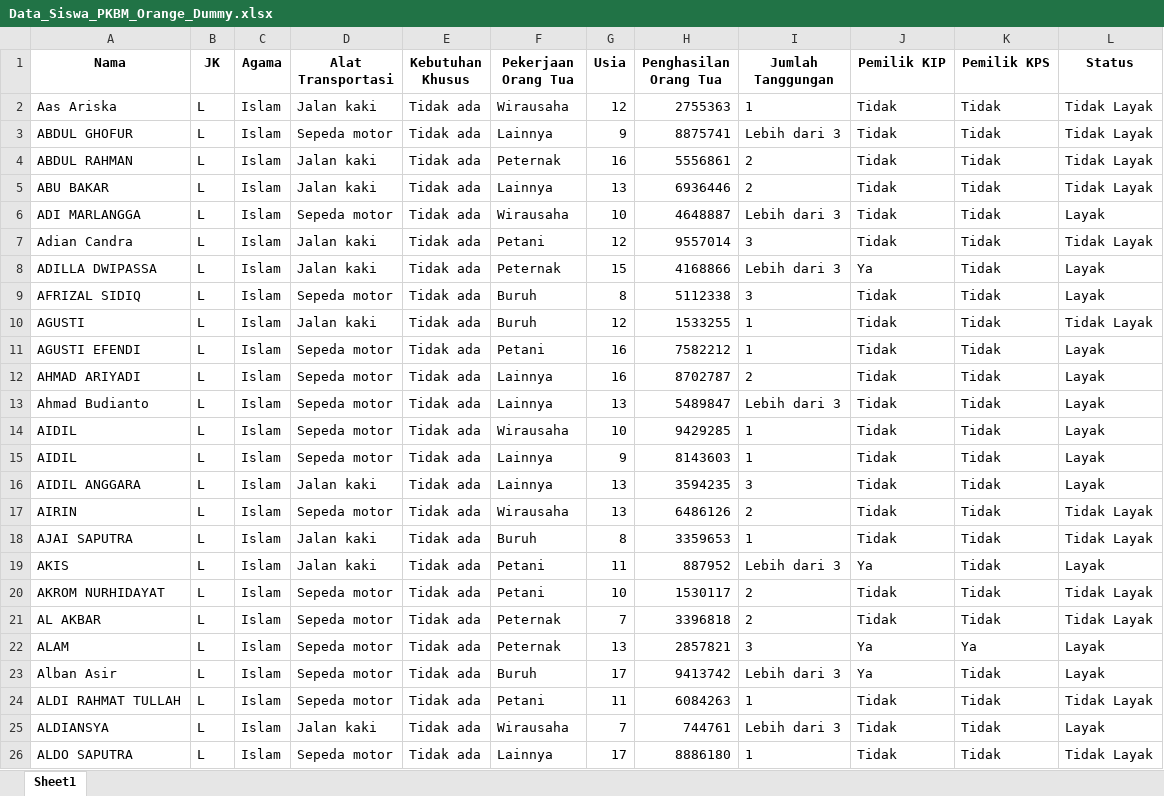
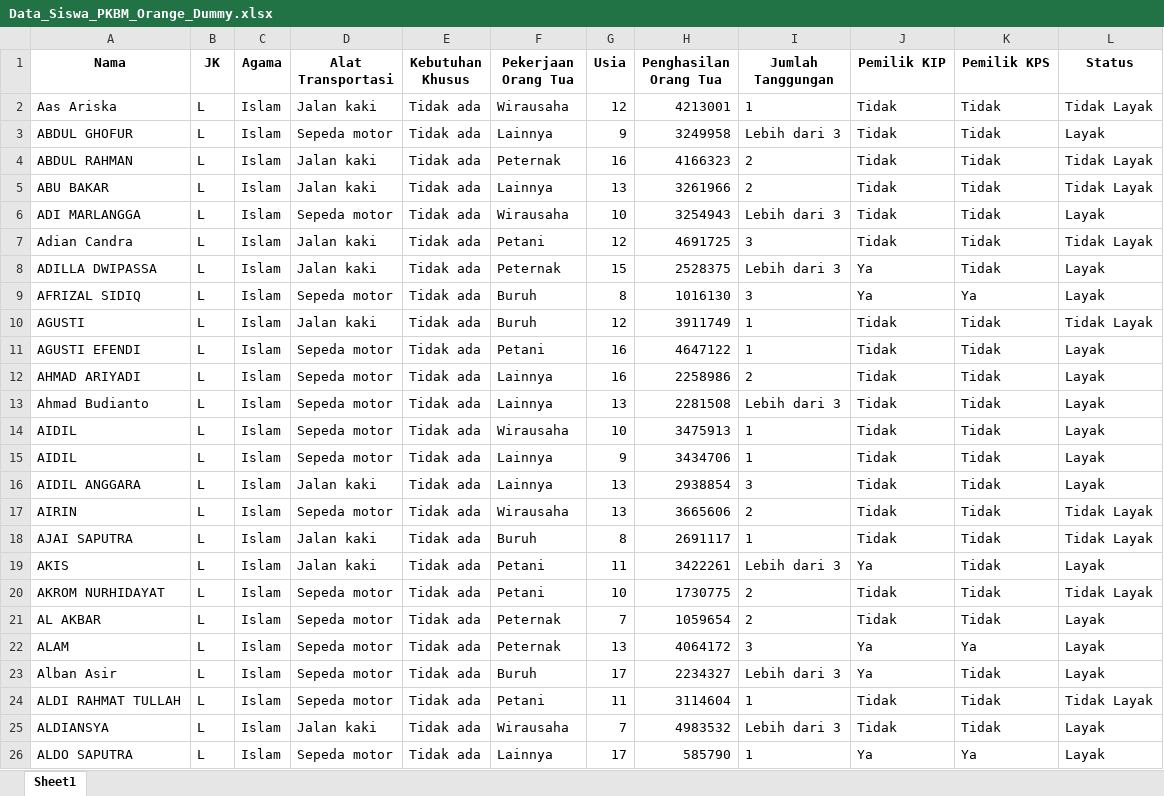
Before and after one commit to Tagenshin/capstone_spk_pip, an Excel workbook: ml/dataset/Data_Siswa_PKBM_Orange_Dummy.xlsx, sheet Sheet1, drawn as a sheet; only a part is shown; values as stored, in another font and other column widths than the file's, no borders; the diff covers the shown part only; the diff names each change by its address in the sheet, - before the commit and + after, or states it on an @@ line.

```diff
--- a/ml/dataset/Data_Siswa_PKBM_Orange_Dummy.xlsx (sheet Sheet1)
+++ b/ml/dataset/Data_Siswa_PKBM_Orange_Dummy.xlsx (sheet Sheet1)
-H2 (Penghasilan Orang Tua): 2755363
+H2 (Penghasilan Orang Tua): 4213001
-H3 (Penghasilan Orang Tua): 8875741
+H3 (Penghasilan Orang Tua): 3249958
-L3 (Status): Tidak Layak
+L3 (Status): Layak
-H4 (Penghasilan Orang Tua): 5556861
+H4 (Penghasilan Orang Tua): 4166323
-H5 (Penghasilan Orang Tua): 6936446
+H5 (Penghasilan Orang Tua): 3261966
-H6 (Penghasilan Orang Tua): 4648887
+H6 (Penghasilan Orang Tua): 3254943
-H7 (Penghasilan Orang Tua): 9557014
+H7 (Penghasilan Orang Tua): 4691725
-H8 (Penghasilan Orang Tua): 4168866
+H8 (Penghasilan Orang Tua): 2528375
-H9 (Penghasilan Orang Tua): 5112338
+H9 (Penghasilan Orang Tua): 1016130
-J9 (Pemilik KIP): Tidak
+J9 (Pemilik KIP): Ya
-K9 (Pemilik KPS): Tidak
+K9 (Pemilik KPS): Ya
-H10 (Penghasilan Orang Tua): 1533255
+H10 (Penghasilan Orang Tua): 3911749
-H11 (Penghasilan Orang Tua): 7582212
+H11 (Penghasilan Orang Tua): 4647122
-H12 (Penghasilan Orang Tua): 8702787
+H12 (Penghasilan Orang Tua): 2258986
-H13 (Penghasilan Orang Tua): 5489847
+H13 (Penghasilan Orang Tua): 2281508
-H14 (Penghasilan Orang Tua): 9429285
+H14 (Penghasilan Orang Tua): 3475913
-H15 (Penghasilan Orang Tua): 8143603
+H15 (Penghasilan Orang Tua): 3434706
-H16 (Penghasilan Orang Tua): 3594235
+H16 (Penghasilan Orang Tua): 2938854
-H17 (Penghasilan Orang Tua): 6486126
+H17 (Penghasilan Orang Tua): 3665606
-H18 (Penghasilan Orang Tua): 3359653
+H18 (Penghasilan Orang Tua): 2691117
-H19 (Penghasilan Orang Tua): 887952
+H19 (Penghasilan Orang Tua): 3422261
-H20 (Penghasilan Orang Tua): 1530117
+H20 (Penghasilan Orang Tua): 1730775
-H21 (Penghasilan Orang Tua): 3396818
+H21 (Penghasilan Orang Tua): 1059654
-L21 (Status): Tidak Layak
+L21 (Status): Layak
-H22 (Penghasilan Orang Tua): 2857821
+H22 (Penghasilan Orang Tua): 4064172
-H23 (Penghasilan Orang Tua): 9413742
+H23 (Penghasilan Orang Tua): 2234327
-H24 (Penghasilan Orang Tua): 6084263
+H24 (Penghasilan Orang Tua): 3114604
-H25 (Penghasilan Orang Tua): 744761
+H25 (Penghasilan Orang Tua): 4983532
-H26 (Penghasilan Orang Tua): 8886180
+H26 (Penghasilan Orang Tua): 585790
-J26 (Pemilik KIP): Tidak
+J26 (Pemilik KIP): Ya
-K26 (Pemilik KPS): Tidak
+K26 (Pemilik KPS): Ya
-L26 (Status): Tidak Layak
+L26 (Status): Layak
```
Also changed, not shown: 1585 edited cells elsewhere in this sheet, 4 other files.
